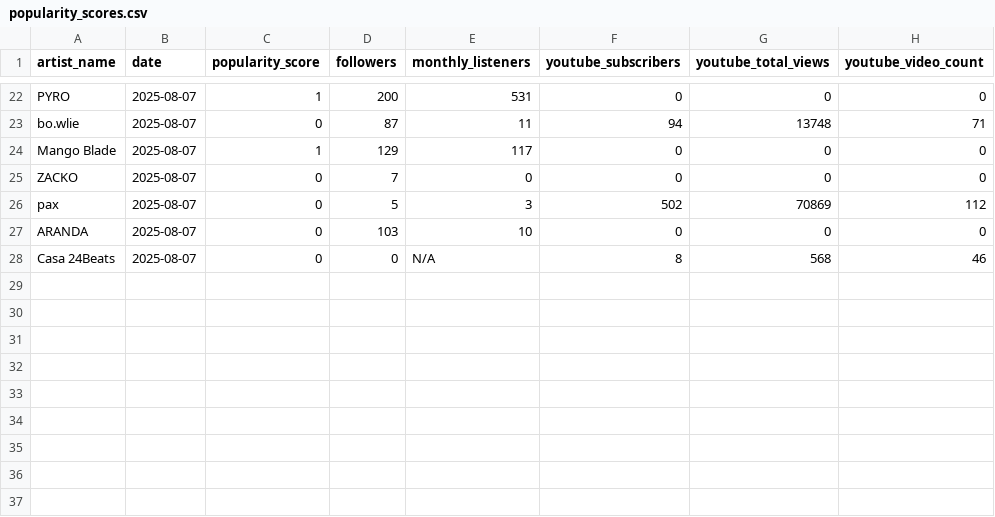
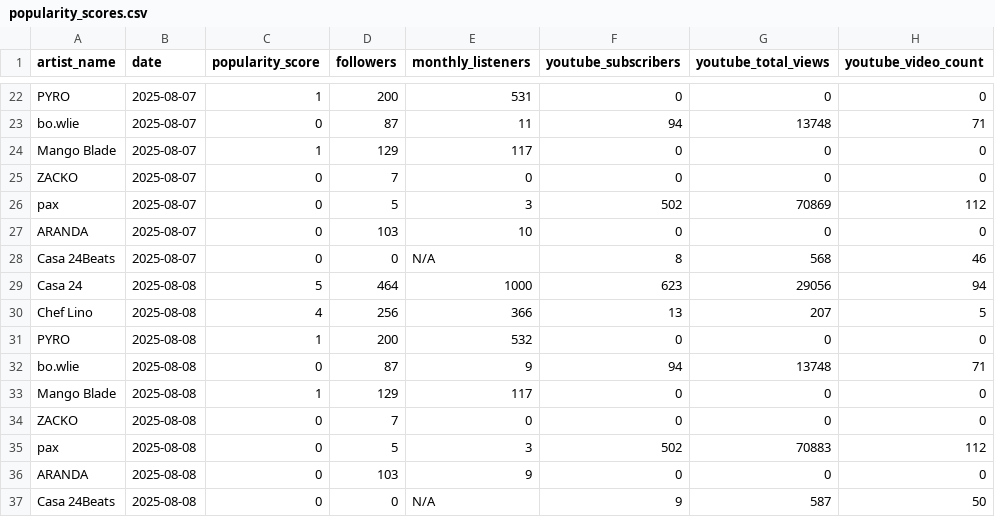
Before and after one commit to casa24records/DASHBOARD, a CSV file: data/popularity_scores.csv, drawn as a sheet; only a part is shown, gaps mark what is left out; the diff names each change by its address in the sheet, - before the commit and + after, or states it on an @@ line.

```diff
--- a/data/popularity_scores.csv
+++ b/data/popularity_scores.csv
+row 29: Casa 24 | 2025-08-08 | 5 | 464 | 1000 | 623 | 29056 | 94
+row 30: Chef Lino | 2025-08-08 | 4 | 256 | 366 | 13 | 207 | 5
+row 31: PYRO | 2025-08-08 | 1 | 200 | 532 | 0 | 0 | 0
+row 32: bo.wlie | 2025-08-08 | 0 | 87 | 9 | 94 | 13748 | 71
+row 33: Mango Blade | 2025-08-08 | 1 | 129 | 117 | 0 | 0 | 0
+row 34: ZACKO | 2025-08-08 | 0 | 7 | 0 | 0 | 0 | 0
+row 35: pax | 2025-08-08 | 0 | 5 | 3 | 502 | 70883 | 112
+row 36: ARANDA | 2025-08-08 | 0 | 103 | 9 | 0 | 0 | 0
+row 37: Casa 24Beats | 2025-08-08 | 0 | 0 | N/A | 9 | 587 | 50
```
Also changed, not shown: 1 other file.
